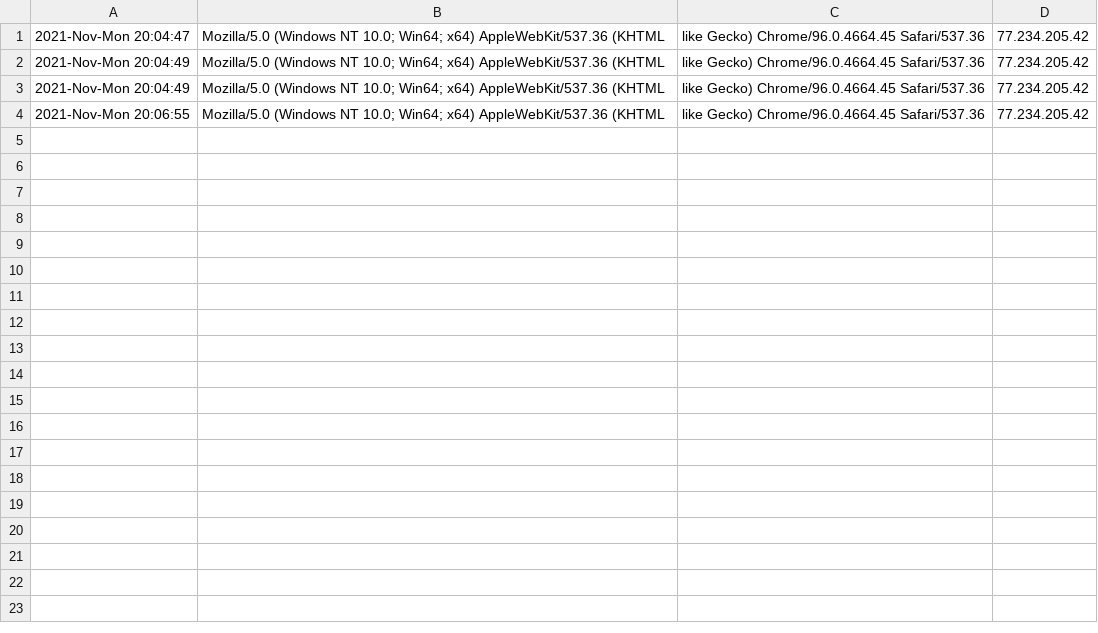
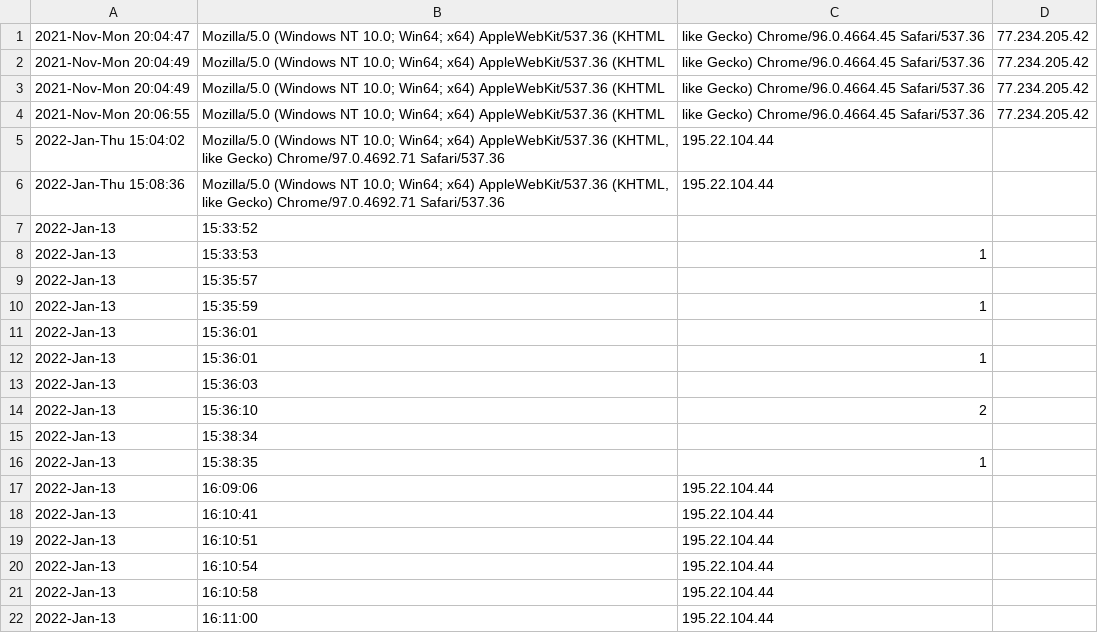
Before and after one commit to rozhd/SIL, a CSV file: visits.csv, drawn as a sheet; the diff names each change by its address in the sheet, - before the commit and + after, or states it on an @@ line.

```diff
--- a/visits.csv
+++ b/visits.csv
+row 5: 2022-Jan-Thu 15:04:02 | Mozilla/5.0 (Windows NT 10.0; Win64; x64) AppleWebKit/537.36 (KHTML, like Gecko) Chrome/97.0.4692.71 Safari/537.36 | 195.22.104.44
+row 6: 2022-Jan-Thu 15:08:36 | Mozilla/5.0 (Windows NT 10.0; Win64; x64) AppleWebKit/537.36 (KHTML, like Gecko) Chrome/97.0.4692.71 Safari/537.36 | 195.22.104.44
+row 7: 2022-Jan-13 | 15:33:52
+row 8: 2022-Jan-13 | 15:33:53 | 1
+row 9: 2022-Jan-13 | 15:35:57
+row 10: 2022-Jan-13 | 15:35:59 | 1
+row 11: 2022-Jan-13 | 15:36:01
+row 12: 2022-Jan-13 | 15:36:01 | 1
+row 13: 2022-Jan-13 | 15:36:03
+row 14: 2022-Jan-13 | 15:36:10 | 2
+row 15: 2022-Jan-13 | 15:38:34
+row 16: 2022-Jan-13 | 15:38:35 | 1
+row 17: 2022-Jan-13 | 16:09:06 | 195.22.104.44
+row 18: 2022-Jan-13 | 16:10:41 | 195.22.104.44
+row 19: 2022-Jan-13 | 16:10:51 | 195.22.104.44
+row 20: 2022-Jan-13 | 16:10:54 | 195.22.104.44
+row 21: 2022-Jan-13 | 16:10:58 | 195.22.104.44
+row 22: 2022-Jan-13 | 16:11:00 | 195.22.104.44
```
Also changed, not shown: goals.csv, 15 other files.
